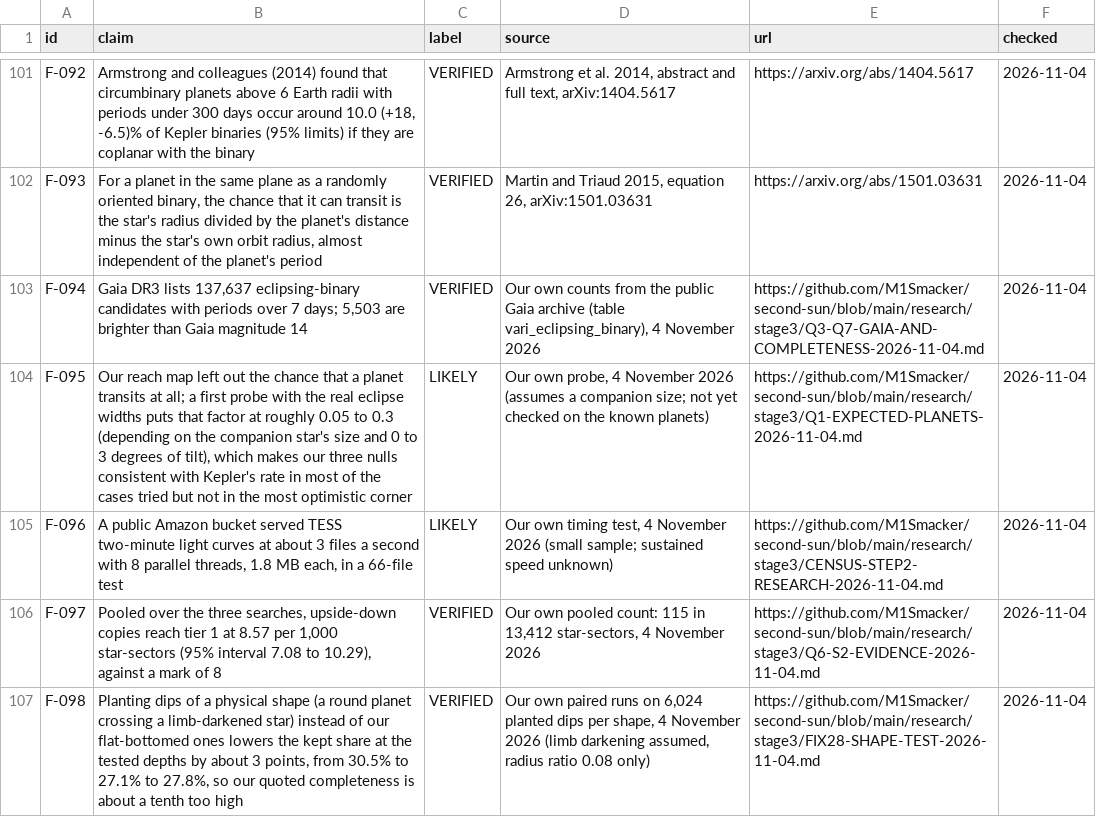
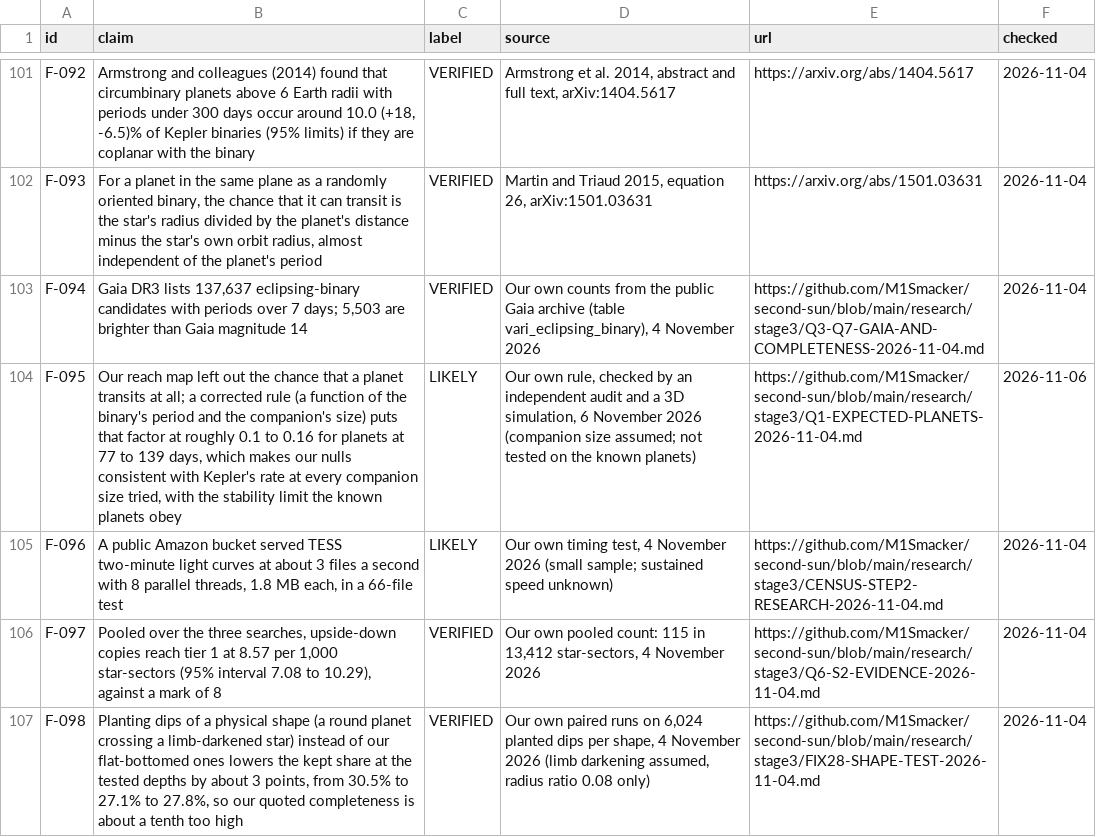
Before and after one commit to M1Smacker/second-sun, a CSV file: book/data/claims.csv, drawn as a sheet; only a part is shown, gaps mark what is left out; the diff names each change by its address in the sheet, - before the commit and + after, or states it on an @@ line.

```diff
--- a/book/data/claims.csv
+++ b/book/data/claims.csv
-B104 (claim): …all; a first probe with the real eclipse widths puts that factor at roughly 0.05 to 0.3 (depending on the companion star's size and 0 to 3 degrees of tilt), which makes our three nulls consistent with Kepler's rate in most of the cases tried but not in the most optimistic corner
+B104 (claim): …all; a corrected rule (a function of the binary's period and the companion's size) puts that factor at roughly 0.1 to 0.16 for planets at 77 to 139 days, which makes our nulls consistent with Kepler's rate at every companion size tried, with the stability limit the known planets obey
-D104 (source): Our own probe, 4 November 2026 (assumes a companion size; not yet checked on the…
+D104 (source): Our own rule, checked by an independent audit and a 3D simulation, 6 November 2026 (companion size assumed; not tested on the…
-F104 (checked): 2026-11-04
+F104 (checked): 2026-11-06
```
Also changed, not shown: 5 other files.
